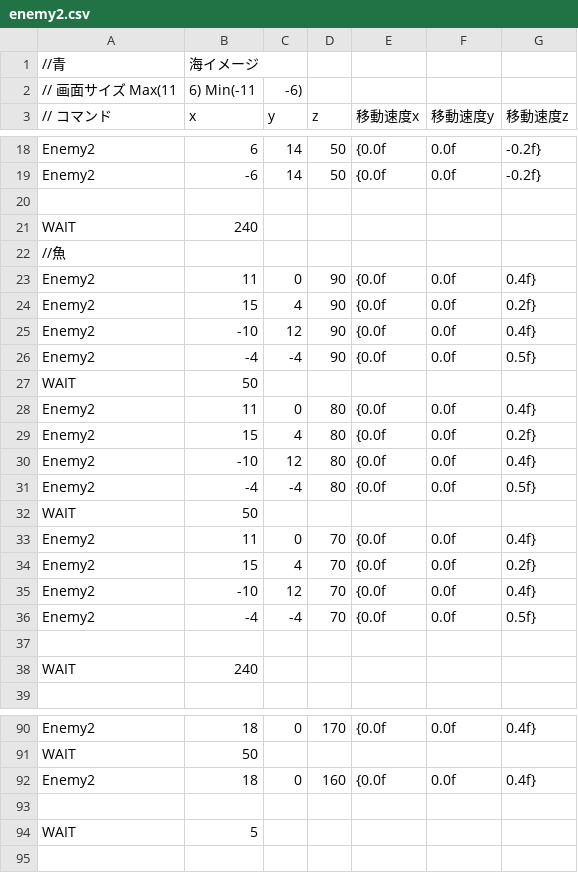
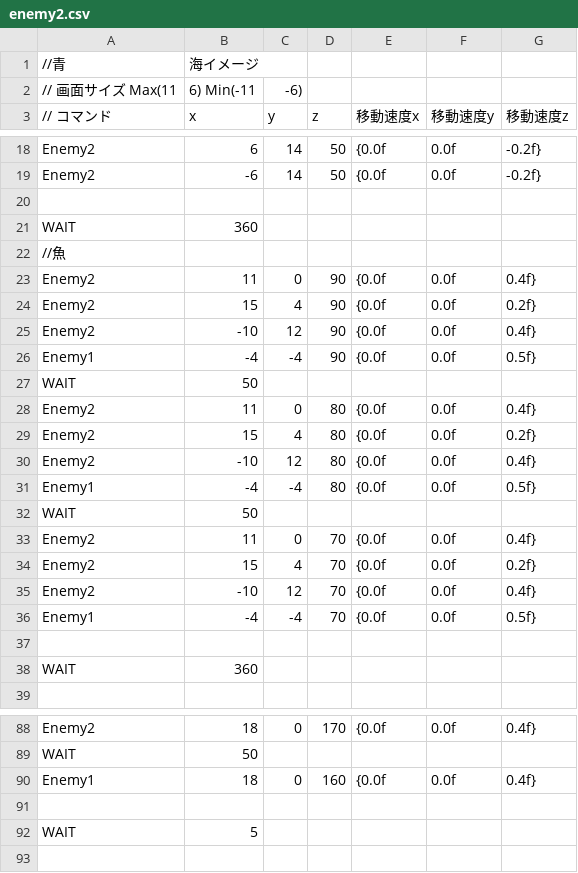
Before and after one commit to OrangeRL/JapanGameAwardsProto, a CSV file: CG2/Resources/csv/enemy2.csv, drawn as a sheet; only a part is shown, gaps mark what is left out; the diff covers the shown part only.

```diff
--- a/CG2/Resources/csv/enemy2.csv
+++ b/CG2/Resources/csv/enemy2.csv
@@ -20,3 +20,3 @@ Enemy2,-6,14,50,{0.0f,0.0f,-0.2f}
 
-WAIT,240,,
+WAIT,360,,
 //魚
@@ -25,3 +25,3 @@ Enemy2,15,4,90,{0.0f,0.0f,0.2f}
 Enemy2,-10,12,90,{0.0f,0.0f,0.4f}
-Enemy2,-4,-4,90,{0.0f,0.0f,0.5f}
+Enemy1,-4,-4,90,{0.0f,0.0f,0.5f}
 WAIT,50,,
@@ -30,3 +30,3 @@ Enemy2,15,4,80,{0.0f,0.0f,0.2f}
 Enemy2,-10,12,80,{0.0f,0.0f,0.4f}
-Enemy2,-4,-4,80,{0.0f,0.0f,0.5f}
+Enemy1,-4,-4,80,{0.0f,0.0f,0.5f}
 WAIT,50,,
@@ -35,5 +35,5 @@ Enemy2,15,4,70,{0.0f,0.0f,0.2f}
 Enemy2,-10,12,70,{0.0f,0.0f,0.4f}
-Enemy2,-4,-4,70,{0.0f,0.0f,0.5f}
+Enemy1,-4,-4,70,{0.0f,0.0f,0.5f}
 
-WAIT,240,,
+WAIT,360,,
 
@@ -91,3 +89,3 @@ Enemy2,18,0,170,{0.0f,0.0f,0.4f}
 WAIT,50,,
-Enemy2,18,0,160,{0.0f,0.0f,0.4f}
+Enemy1,18,0,160,{0.0f,0.0f,0.4f}
 
```
Also changed, not shown: 16 added rows, 18 removed rows and 8 edited cells elsewhere in this file, CG2/Resources/csv/enemy.csv, 3 other files.
